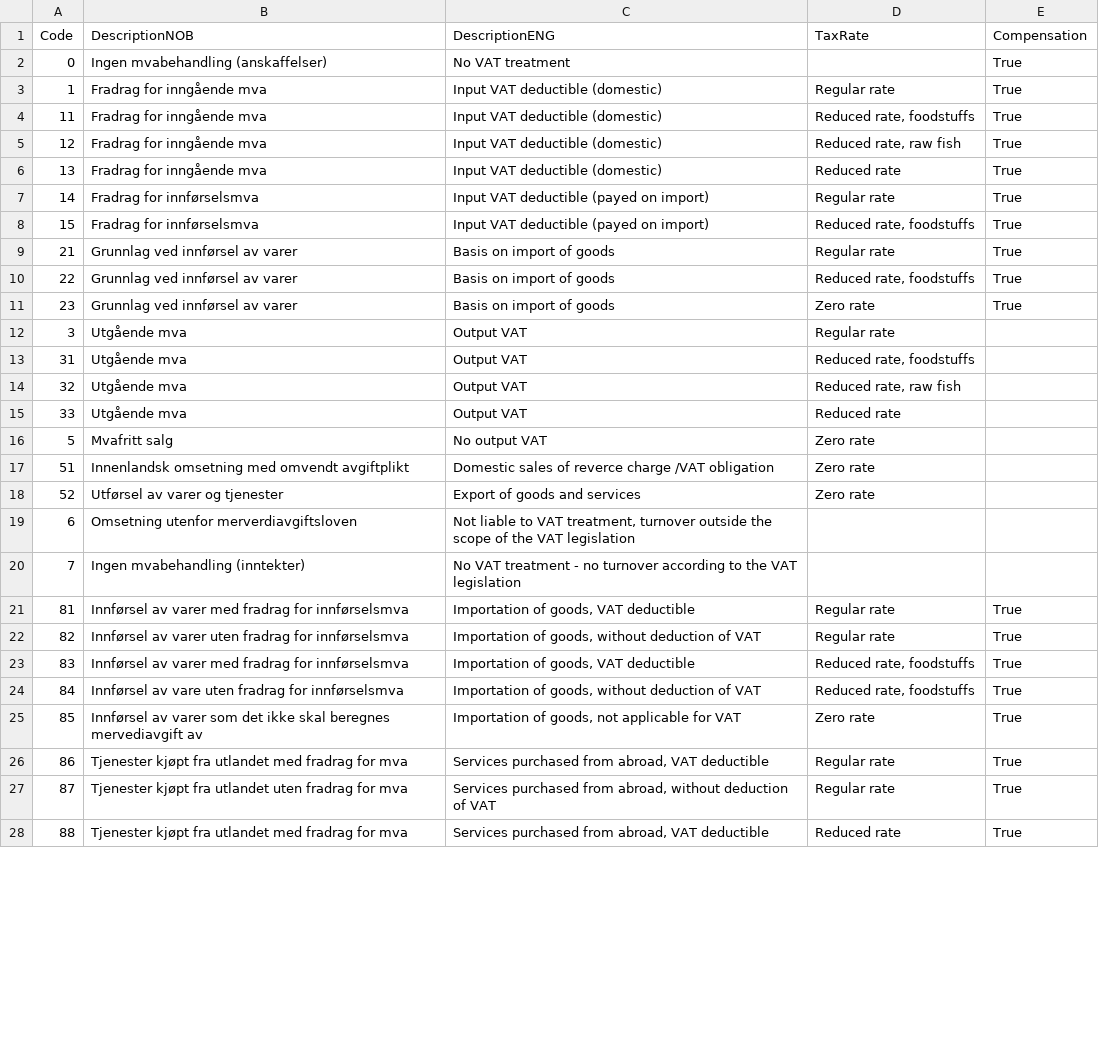
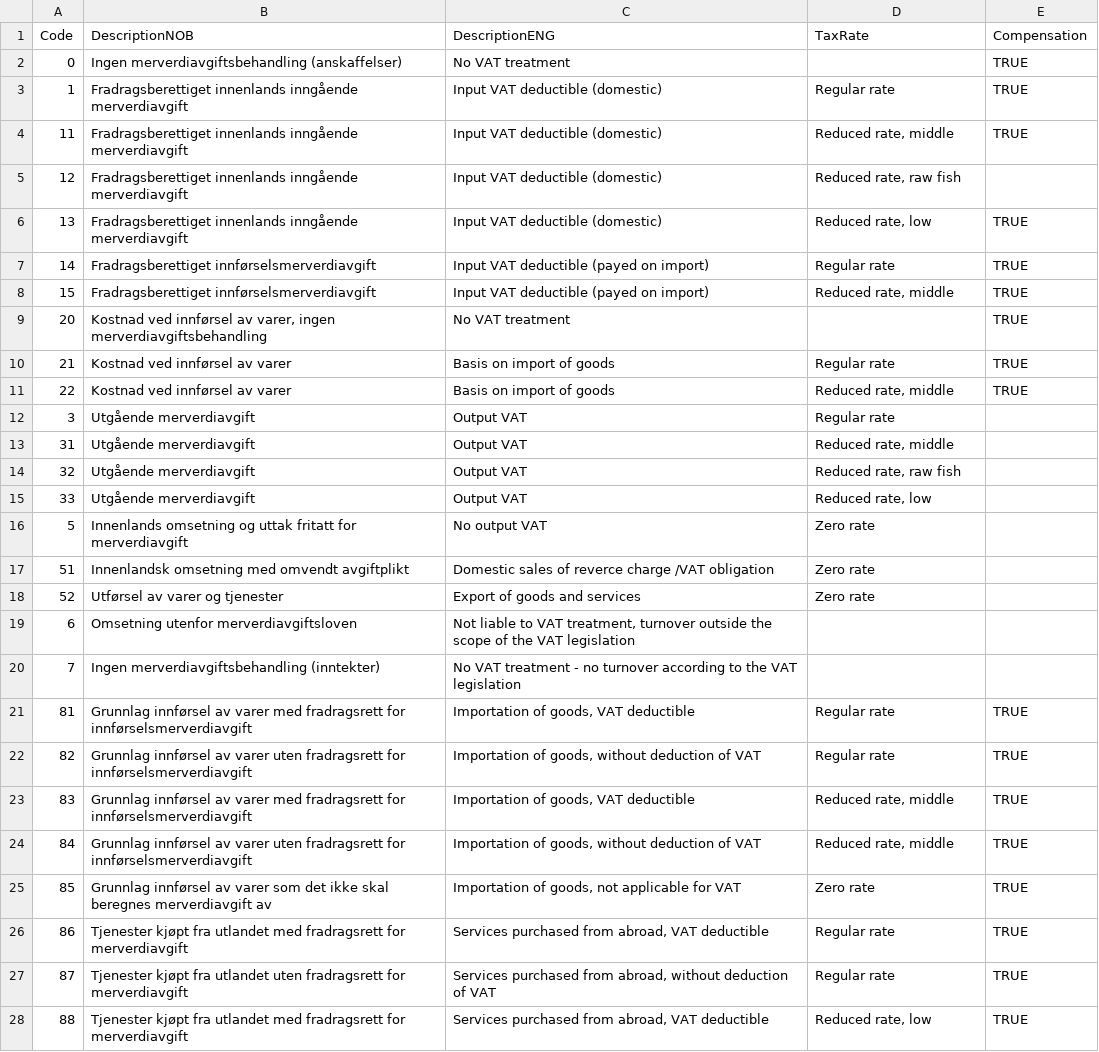
Before and after one commit to Skatteetaten/saf-t, a CSV file: Standard Tax Codes/CSV/Standard_Tax_Codes.csv, drawn as a sheet; only a part is shown; the diff covers the shown part only.

Commit message:
Updated standard tax codes
Standard tax codes 21, 22 and 23 are changed to 20, 21 and 22. Norwegian
descriptions are also changed to be more comprehensive.

```diff
--- a/Standard Tax Codes/CSV/Standard_Tax_Codes.csv
+++ b/Standard Tax Codes/CSV/Standard_Tax_Codes.csv
@@ -2,15 +2,15 @@ Code;DescriptionNOB;DescriptionENG;TaxRate;Compensation;
-0;Ingen mvabehandling (anskaffelser);No VAT treatment;;True;
-1;Fradrag for inngående mva;Input VAT deductible (domestic);Regular rate;True;
-11;Fradrag for inngående mva;Input VAT deductible (domestic);Reduced rate, foodstuffs;True;
-12;Fradrag for inngående mva;Input VAT deductible (domestic);Reduced rate, raw fish;True;
-13;Fradrag for inngående mva;Input VAT deductible (domestic);Reduced rate;True;
-14;Fradrag for innførselsmva;Input VAT deductible (payed on import);Regular rate;True;
-15;Fradrag for innførselsmva;Input VAT deductible (payed on import);Reduced rate, foodstuffs;True;
-21;Grunnlag ved innførsel av varer;Basis on import of goods;Regular rate;True;
-22;Grunnlag ved innførsel av varer;Basis on import of goods;Reduced rate, foodstuffs;True;
-23;Grunnlag ved innførsel av varer;Basis on import of goods;Zero rate;True;
-3;Utgående mva;Output VAT;Regular rate;;
-31;Utgående mva;Output VAT;Reduced rate, foodstuffs;;
-32;Utgående mva;Output VAT;Reduced rate, raw fish;;
-33;Utgående mva;Output VAT;Reduced rate;;
-5;Mvafritt salg;No output VAT;Zero rate;;
+0;Ingen merverdiavgiftsbehandling (anskaffelser);No VAT treatment;;TRUE
+1;Fradragsberettiget innenlands inngående merverdiavgift;Input VAT deductible (domestic);Regular rate;TRUE
+11;Fradragsberettiget innenlands inngående merverdiavgift;Input VAT deductible (domestic);Reduced rate, middle;TRUE
+12;Fradragsberettiget innenlands inngående merverdiavgift;Input VAT deductible (domestic);Reduced rate, raw fish;
+13;Fradragsberettiget innenlands inngående merverdiavgift;Input VAT deductible (domestic);Reduced rate, low;TRUE
+14;Fradragsberettiget innførselsmerverdiavgift;Input VAT deductible (payed on import);Regular rate;TRUE
+15;Fradragsberettiget innførselsmerverdiavgift;Input VAT deductible (payed on import);Reduced rate, middle;TRUE
+20;Kostnad ved innførsel av varer, ingen merverdiavgiftsbehandling;No VAT treatment;;TRUE
+21;Kostnad ved innførsel av varer;Basis on import of goods;Regular rate;TRUE
+22;Kostnad ved innførsel av varer;Basis on import of goods;Reduced rate, middle;TRUE
+3;Utgående merverdiavgift;Output VAT;Regular rate;
+31;Utgående merverdiavgift;Output VAT;Reduced rate, middle;
+32;Utgående merverdiavgift;Output VAT;Reduced rate, raw fish;
+33;Utgående merverdiavgift;Output VAT;Reduced rate, low;
+5;Innenlands omsetning og uttak fritatt for merverdiavgift;No output VAT;Zero rate;
@@ -20,9 +20,9 @@ Code;DescriptionNOB;DescriptionENG;TaxRate;Compensation;
-7;Ingen mvabehandling (inntekter);No VAT treatment - no turnover according to the VAT legislation;;;
-81;Innførsel av varer med fradrag for innførselsmva;Importation of goods, VAT deductible;Regular rate;True;
-82;Innførsel av varer uten fradrag for innførselsmva;Importation of goods, without deduction of VAT;Regular rate;True;
-83;Innførsel av varer med fradrag for innførselsmva;Importation of goods, VAT deductible;Reduced rate, foodstuffs;True;
-84;Innførsel av vare uten fradrag for innførselsmva;Importation of goods, without deduction of VAT;Reduced rate, foodstuffs;True;
-85;Innførsel av varer som det ikke skal beregnes mervediavgift av;Importation of goods, not applicable for VAT;Zero rate;True;
-86;Tjenester kjøpt fra utlandet med fradrag for mva;Services purchased from abroad, VAT deductible;Regular rate;True;
-87;Tjenester kjøpt fra utlandet uten fradrag for mva;Services purchased from abroad, without deduction of VAT;Regular rate;True;
-88;Tjenester kjøpt fra utlandet med fradrag for mva;Services purchased from abroad, VAT deductible;Reduced rate;True;
+7;Ingen merverdiavgiftsbehandling (inntekter);No VAT treatment - no turnover according to the VAT legislation;;
+81;Grunnlag innførsel av varer med fradragsrett for innførselsmerverdiavgift;Importation of goods, VAT deductible;Regular rate;TRUE
+82;Grunnlag innførsel av varer uten fradragsrett for innførselsmerverdiavgift;Importation of goods, without deduction of VAT;Regular rate;TRUE
+83;Grunnlag innførsel av varer med fradragsrett for innførselsmerverdiavgift;Importation of goods, VAT deductible;Reduced rate, middle;TRUE
+84;Grunnlag innførsel av varer uten fradragsrett for innførselsmerverdiavgift;Importation of goods, without deduction of VAT;Reduced rate, middle;TRUE
+85;Grunnlag innførsel av varer som det ikke skal beregnes merverdiavgift av;Importation of goods, not applicable for VAT;Zero rate;TRUE
+86;Tjenester kjøpt fra utlandet med fradragsrett for merverdiavgift;Services purchased from abroad, VAT deductible;Regular rate;TRUE
+87;Tjenester kjøpt fra utlandet uten fradragsrett for merverdiavgift;Services purchased from abroad, without deduction of VAT;Regular rate;TRUE
+88;Tjenester kjøpt fra utlandet med fradragsrett for merverdiavgift;Services purchased from abroad, VAT deductible;Reduced rate, low;TRUE
```
Also changed, not shown: 7 edited cells elsewhere in this file, 1 other file.
